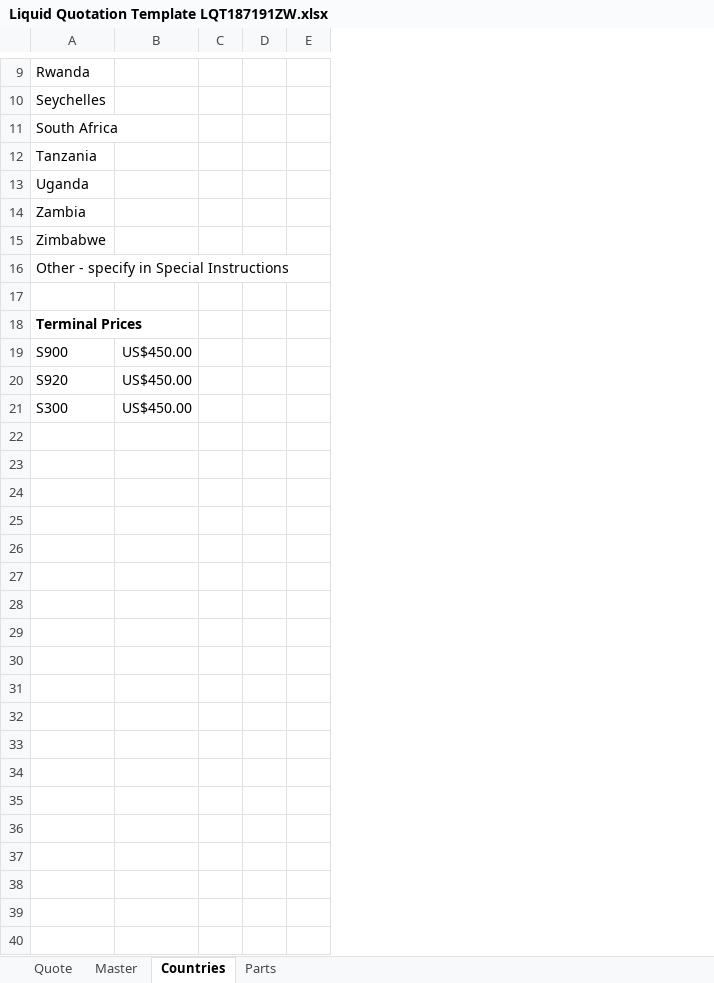
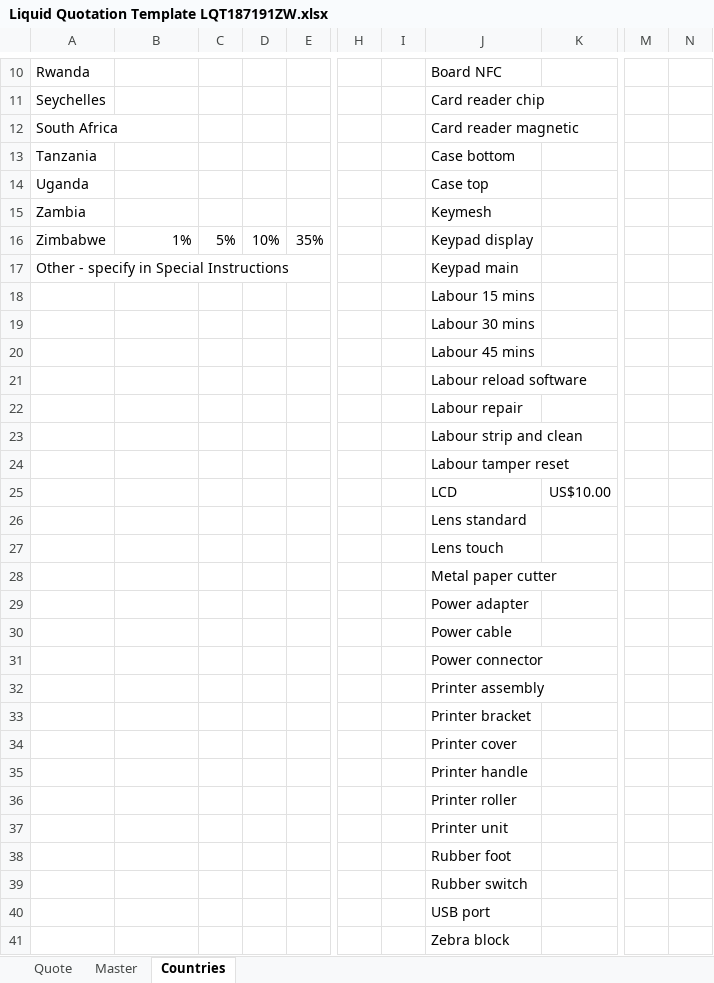
Before and after one commit to BBwanaz/LiquidTelecom-AddIns, an Excel workbook: Liquid Quotation Template LQT187191ZW.xlsx, sheet Countries, drawn as a sheet; only a part is shown, gaps mark what is left out; values as stored, in another font and other column widths than the file's, no borders; table styles not drawn; removed rows and columns are numbered as before the commit, all else as after; rows hold the shown columns only; the diff covers the shown part only; the diff names each change by its address in the sheet, - before the commit and + after, or states it on an @@ line.

```diff
--- a/Liquid Quotation Template LQT187191ZW.xlsx (sheet Countries)
+++ b/Liquid Quotation Template LQT187191ZW.xlsx (sheet Countries)
-sheet tab: Parts
-column C, empty
-column D, empty
-column E, empty
+column C, row 16: 5%
+column D, row 16: 10%
+column E, row 16: 35%
+column H, empty
+column I, empty
+column J, rows 10-22: Board NFC | Card reader chip | Card reader magnetic | Case bottom | Case top | Keymesh | Keypad display | Keypad main | Labour 15 mins | Labour 30 mins | Labour 45 mins | Labour reload software | Labour repair
+column K, empty
+column M, empty
+column N, empty
-B16: (empty)
+B16: 1%
-A19: Terminal Prices
+A19: (empty)
-A20: S900
+A20: (empty)
-B20:B22: US$450.00
+B20:B22: (empty)
-A21: S920
+A21: (empty)
-A22: S300
+A22: (empty)
+row 23:  |  |  |  |  |  |  | Labour strip and clean
+row 24:  |  |  |  |  |  |  | Labour tamper reset
+row 25:  |  |  |  |  |  |  | LCD | US$10.00
+row 26:  |  |  |  |  |  |  | Lens standard
+row 27:  |  |  |  |  |  |  | Lens touch
+row 28:  |  |  |  |  |  |  | Metal paper cutter
+row 29:  |  |  |  |  |  |  | Power adapter
+row 30:  |  |  |  |  |  |  | Power cable
+row 31:  |  |  |  |  |  |  | Power connector
+row 32:  |  |  |  |  |  |  | Printer assembly
+row 33:  |  |  |  |  |  |  | Printer bracket
+row 34:  |  |  |  |  |  |  | Printer cover
+row 35:  |  |  |  |  |  |  | Printer handle
+row 36:  |  |  |  |  |  |  | Printer roller
+row 37:  |  |  |  |  |  |  | Printer unit
+row 38:  |  |  |  |  |  |  | Rubber foot
+row 39:  |  |  |  |  |  |  | Rubber switch
+row 40:  |  |  |  |  |  |  | USB port
+row 41:  |  |  |  |  |  |  | Zebra block
```
Also changed, not shown: 1 added row, 1 added column and 1 edited cell elsewhere in this sheet, sheet Master, sheet Quote.
